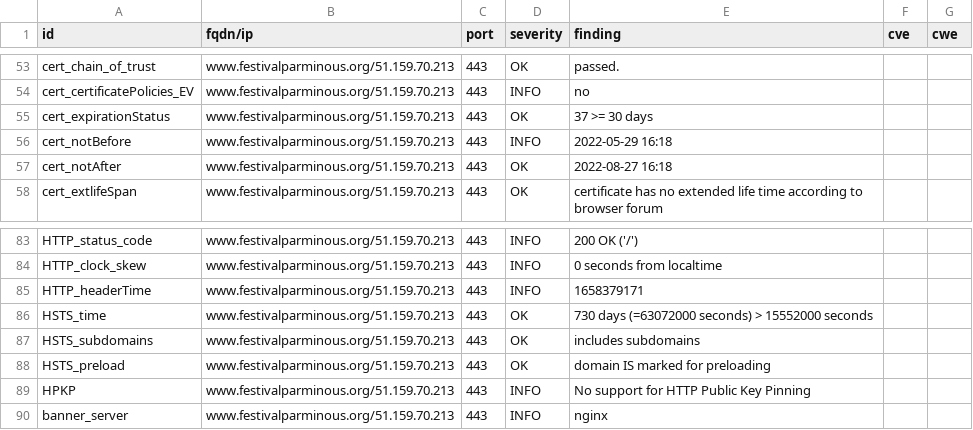
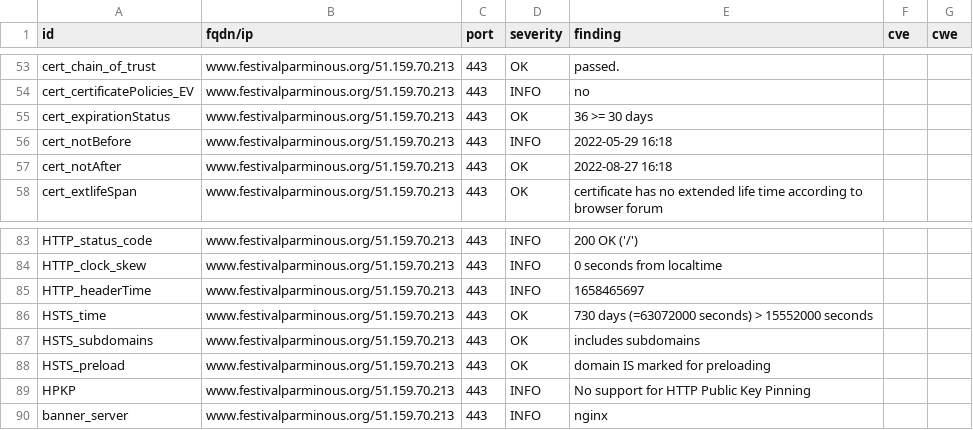
Before and after one commit to arthurlutz/dashlord, a CSV file: results/aHR0cHM6Ly93d3cuZmVzdGl2YWxwYXJtaW5vdXMub3JnLw==/testssl.csv, drawn as a sheet; only a part is shown, gaps mark what is left out.

```diff
--- a/results/aHR0cHM6Ly93d3cuZmVzdGl2YWxwYXJtaW5vdXMub3JnLw==/testssl.csv
+++ b/results/aHR0cHM6Ly93d3cuZmVzdGl2YWxwYXJtaW5vdXMub3JnLw==/testssl.csv
@@ -54,3 +54,3 @@
 "cert_certificatePolicies_EV","www.festivalparminous.org/51.159.70.213","443","INFO","no","",""
-"cert_expirationStatus","www.festivalparminous.org/51.159.70.213","443","OK","37 >= 30 days","",""
+"cert_expirationStatus","www.festivalparminous.org/51.159.70.213","443","OK","36 >= 30 days","",""
 "cert_notBefore","www.festivalparminous.org/51.159.70.213","443","INFO","2022-05-29 16:18","",""
@@ -84,3 +84,3 @@
 "HTTP_clock_skew","www.festivalparminous.org/51.159.70.213","443","INFO","0 seconds from localtime","",""
-"HTTP_headerTime","www.festivalparminous.org/51.159.70.213","443","INFO","1658379171","",""
+"HTTP_headerTime","www.festivalparminous.org/51.159.70.213","443","INFO","1658465697","",""
 "HSTS_time","www.festivalparminous.org/51.159.70.213","443","OK","730 days (=63072000 seconds) > 15552000 seconds","",""
```
Also changed, not shown: 12 other files.
